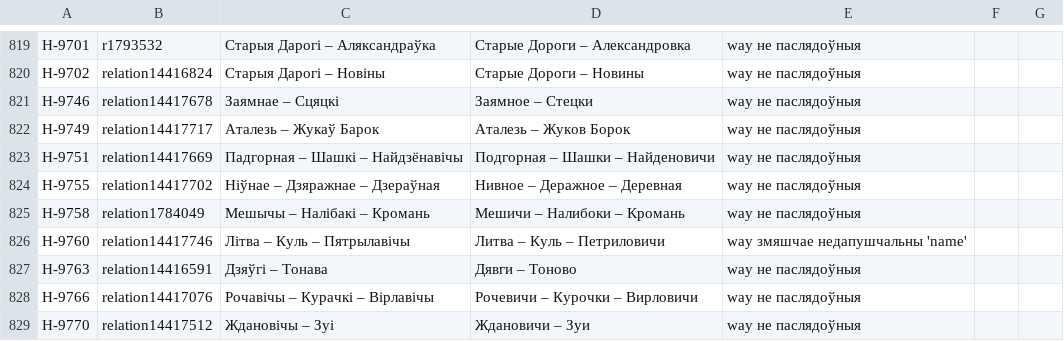
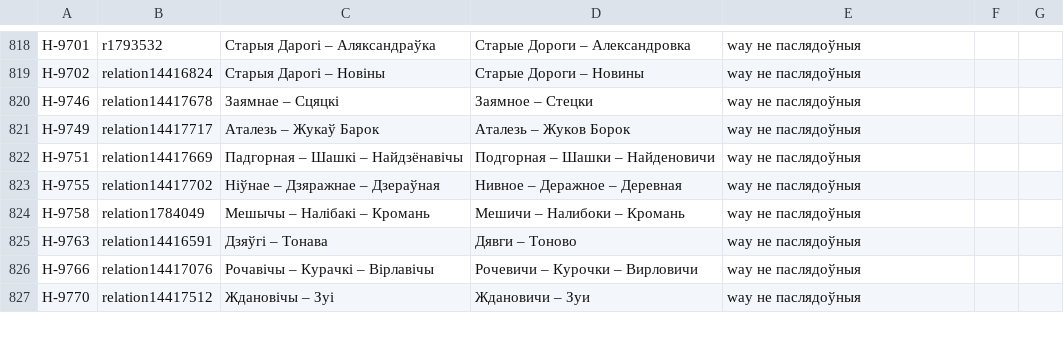
Before and after one commit to lidacity/osm-validator, a CSV file: docs/error.csv, drawn as a sheet; only a part is shown, gaps mark what is left out; the diff covers the shown part only.

```diff
--- a/docs/error.csv
+++ b/docs/error.csv
@@ -825,3 +824,2 @@
 Н-9758;relation1784049;Мешычы – Налібакі – Кромань;Мешичи – Налибоки – Кромань;way не паслядоўныя
-Н-9760;relation14417746;Літва – Куль – Пятрылавічы;Литва – Куль – Петриловичи;way змяшчае недапушчальны 'name'
 Н-9763;relation14416591;Дзяўгі – Тонава;Дявги – Тоново;way не паслядоўныя
```
Also changed, not shown: 8 added rows, 12 removed rows and 4 edited cells elsewhere in this file, docs/boundary.csv, docs/relation.csv, 11 other files.
